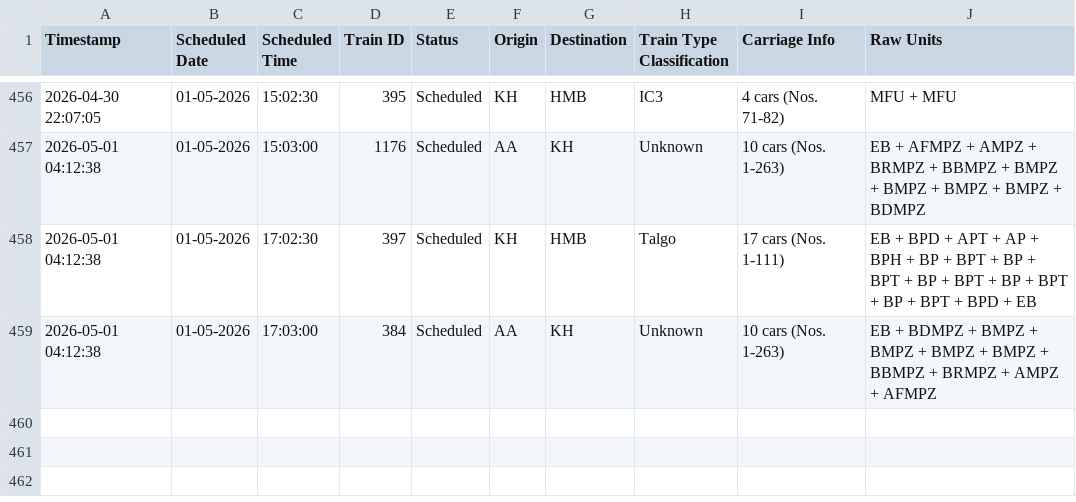
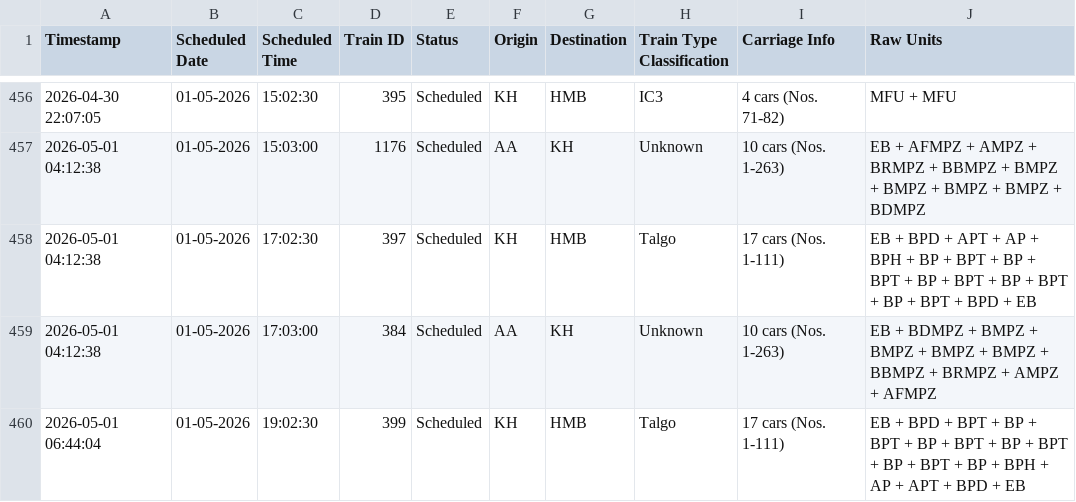
Before and after one commit to lucasvduin/talgo-tracker, a CSV file: hamburg_cph_trains.csv, drawn as a sheet; only a part is shown, gaps mark what is left out.

```diff
--- a/hamburg_cph_trains.csv
+++ b/hamburg_cph_trains.csv
@@ -459 +459,2 @@
 2026-05-01 04:12:38;01-05-2026;17:03:00;384;Scheduled;AA;KH;Unknown;10 cars (Nos. 1-263);EB + BDMPZ + BMPZ + BMPZ + BMPZ + BMPZ + BBMPZ + BRMPZ + AMPZ + AFMPZ
+2026-05-01 06:44:04;01-05-2026;19:02:30;399;Scheduled;KH;HMB;Talgo;17 cars (Nos. 1-111);EB + BPD + BPT + BP + BPT + BP + BPT + BP + BPT + BP + BPT + BP + BPH + AP + APT + BPD + EB
```
Also changed, not shown: 1 other file.
